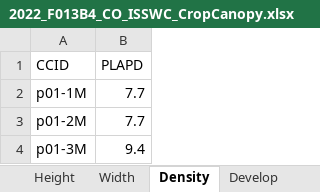
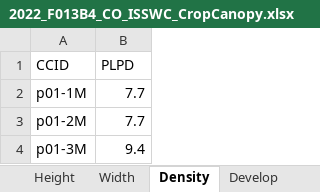
Before and after one commit to USDA-REE-ARS/cottondata, an Excel workbook: Data/2022_F013B4_CO_ISSWC/2022_F013B4_CO_ISSWC_CropCanopy.xlsx, sheet Density, drawn as a sheet; only a part is shown; values as stored, in another font and other column widths than the file's, no borders; 1 other sheet too large or unreadable and not compared; the diff names each change by its address in the sheet, - before the commit and + after, or states it on an @@ line.

Commit message:
Changed PLAPD to PLPD

```diff
--- a/Data/2022_F013B4_CO_ISSWC/2022_F013B4_CO_ISSWC_CropCanopy.xlsx (sheet Density)
+++ b/Data/2022_F013B4_CO_ISSWC/2022_F013B4_CO_ISSWC_CropCanopy.xlsx (sheet Density)
-B1: PLAPD
+B1: PLPD
```
Also changed, not shown: sheet Develop, other sheet tabs, Data/2023_F013B4_CO_TILL/2023_F013B4_CO_TILL_CropCanopy.xlsx, 6 other files.
